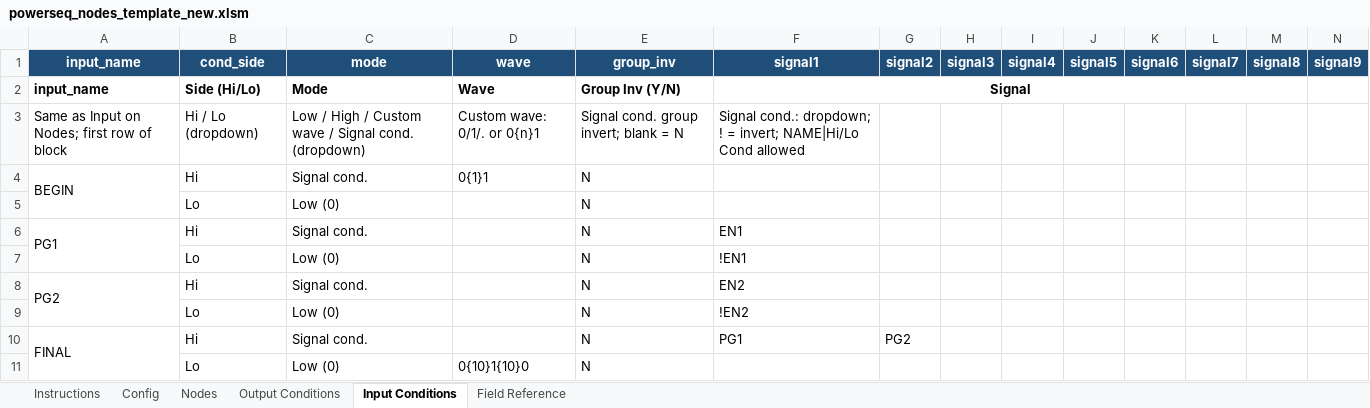
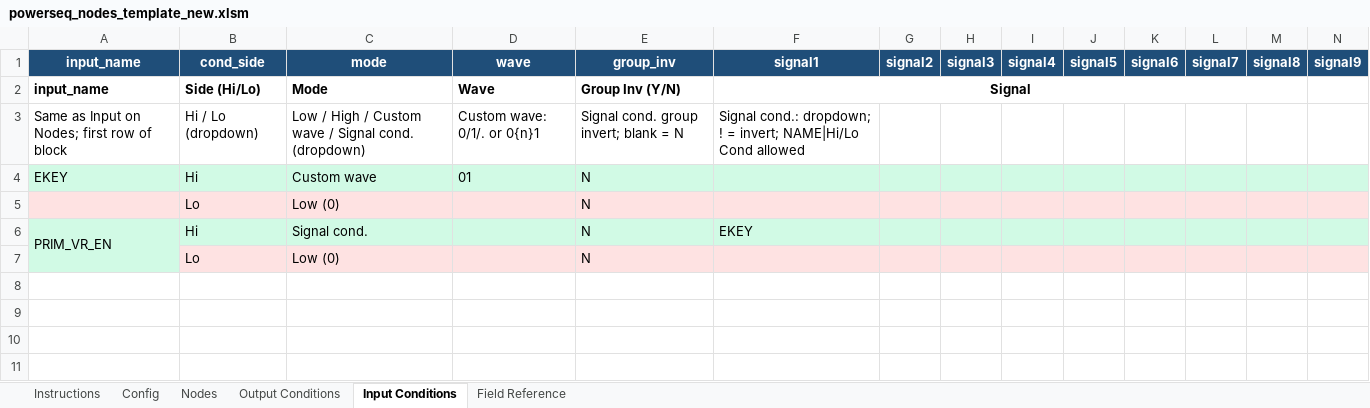
Before and after one commit to maxharu/pwrseq_gen, an Excel workbook: templates/powerseq_nodes_template_new.xlsm, sheet Input Conditions, drawn as a sheet; only a part is shown; values as stored, in another font and other column widths than the file's, no borders; removed rows and columns are numbered as before the commit, all else as after; rows hold the shown columns only; the diff covers the shown part only; the diff names each change by its address in the sheet, - before the commit and + after, or states it on an @@ line.

```diff
--- a/templates/powerseq_nodes_template_new.xlsm (sheet Input Conditions)
+++ b/templates/powerseq_nodes_template_new.xlsm (sheet Input Conditions)
-row 4: BEGIN | Hi | Signal cond. | 0{1}1 | N
+row 4: EKEY | Hi | Custom wave | 01 | N
-A5:N5 fill: none
+A5:N5 fill: #FEE2E2
-A6: PG1
+A6: PRIM_VR_EN
-A6:N6 fill: none
+A6:N6 fill: #D1FAE5
-F6: EN1
+F6: EKEY
-B7:N7 fill: none
+B7:N7 fill: #FEE2E2
-F7: !EN1
+F7: (empty)
-row 8: PG2 | Hi | Signal cond. |  | N | EN2
-row 9:  | Lo | Low (0) |  | N | !EN2
-row 10: FINAL | Hi | Signal cond. |  | N | PG1 | PG2
-row 11:  | Lo | Low (0) | 0{10}1{10}0 | N
```
Also changed, not shown: cell formats elsewhere in this sheet, sheet Output Conditions, sheet Nodes, sheet Field Reference, sheet Instructions, sheet Config, charts or pictures, templates/demo_xlsm.xlsm, 7 other files.
